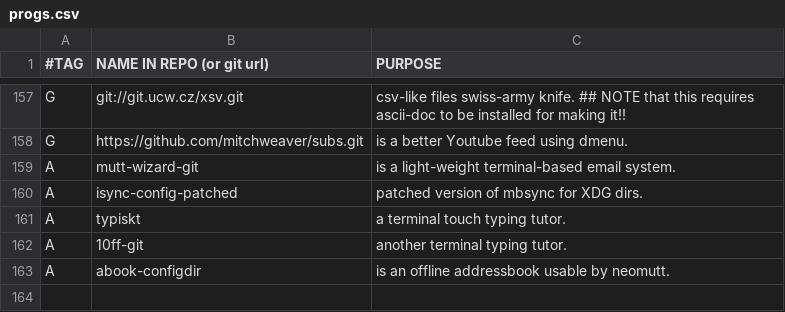
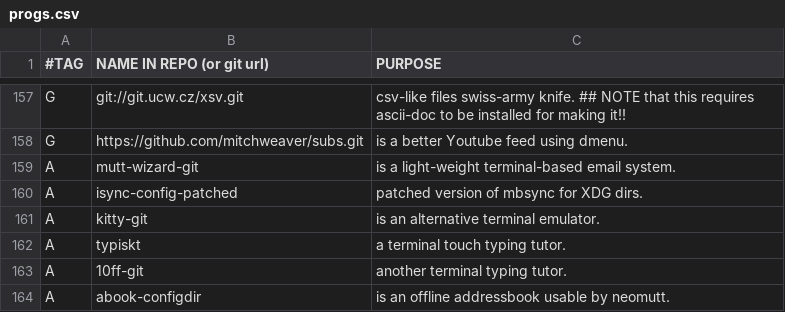
Before and after one commit to BachoSeven/AARGH, a CSV file: progs.csv, drawn as a sheet; only a part is shown, gaps mark what is left out; the diff names each change by its address in the sheet, - before the commit and + after, or states it on an @@ line.

Commit message:
Add kitty-git

```diff
--- a/progs.csv
+++ b/progs.csv
+row 161: A | kitty-git | is an alternative terminal emulator.
```
